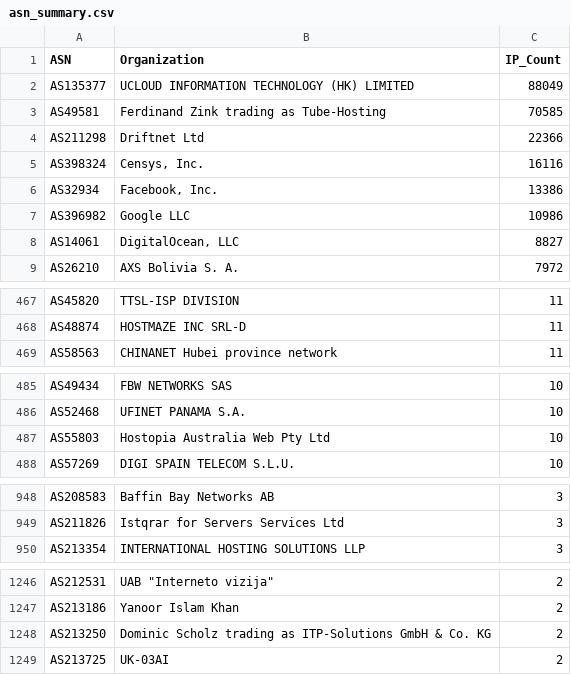
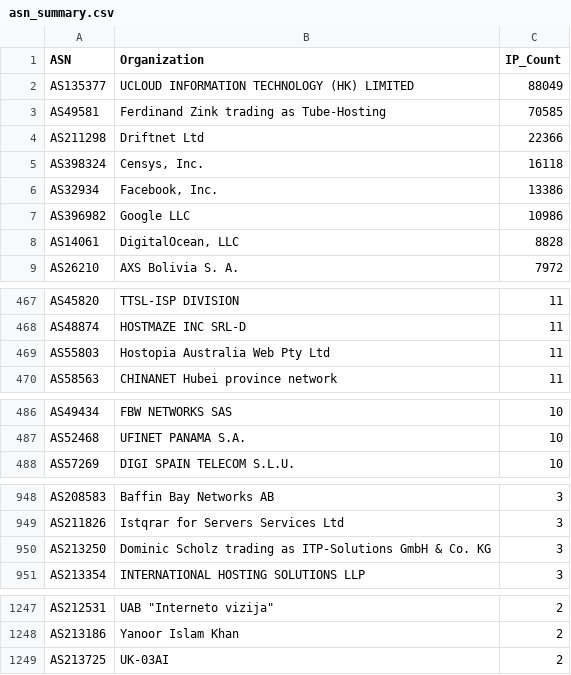
Before and after one commit to BlacKSnowDot0/packetsdatabase-db, a CSV file: asn_summary.csv, drawn as a sheet; only a part is shown, gaps mark what is left out; the diff covers the shown part only.

```diff
--- a/asn_summary.csv
+++ b/asn_summary.csv
@@ -4,6 +4,6 @@ ASN,Organization,IP_Count
 "AS211298","Driftnet Ltd",22366
-"AS398324","Censys, Inc.",16116
+"AS398324","Censys, Inc.",16118
 "AS32934","Facebook, Inc.",13386
 "AS396982","Google LLC",10986
-"AS14061","DigitalOcean, LLC",8827
+"AS14061","DigitalOcean, LLC",8828
 "AS26210","AXS Bolivia S. A.",7972
@@ -468,2 +468,3 @@ ASN,Organization,IP_Count
 "AS48874","HOSTMAZE INC SRL-D",11
+"AS55803","Hostopia Australia Web Pty Ltd",11
 "AS58563","CHINANET Hubei province network",11
@@ -486,3 +487,2 @@ ASN,Organization,IP_Count
 "AS52468","UFINET PANAMA S.A.",10
-"AS55803","Hostopia Australia Web Pty Ltd",10
 "AS57269","DIGI SPAIN TELECOM S.L.U.",10
@@ -949,2 +949,3 @@ ASN,Organization,IP_Count
 "AS211826","Istqrar for Servers Services Ltd",3
+"AS213250","Dominic Scholz trading as ITP-Solutions GmbH & Co. KG",3
 "AS213354","INTERNATIONAL HOSTING SOLUTIONS LLP",3
@@ -1247,3 +1248,2 @@ ASN,Organization,IP_Count
 "AS213186","Yanoor Islam Khan",2
-"AS213250","Dominic Scholz trading as ITP-Solutions GmbH & Co. KG",2
 "AS213725","UK-03AI",2
```
Also changed, not shown: 4 edited cells elsewhere in this file, 5 other files.
